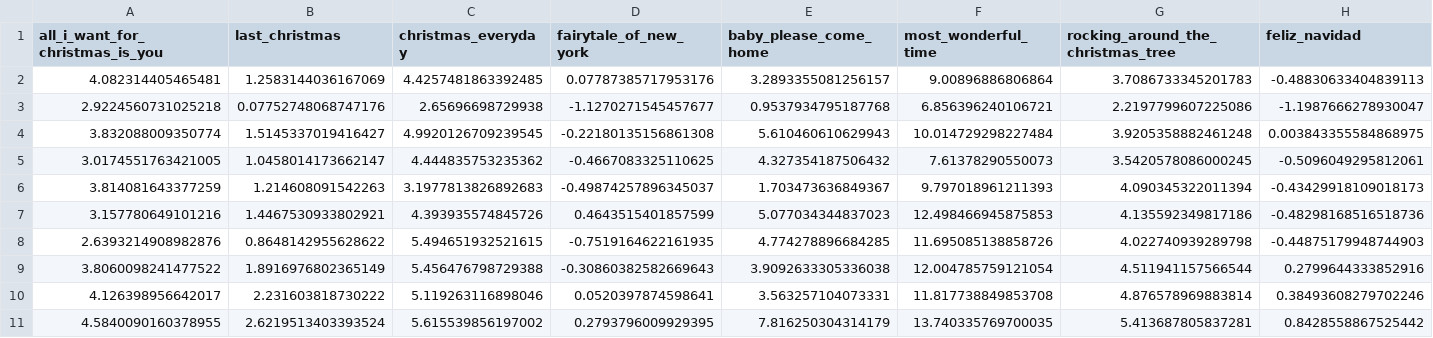
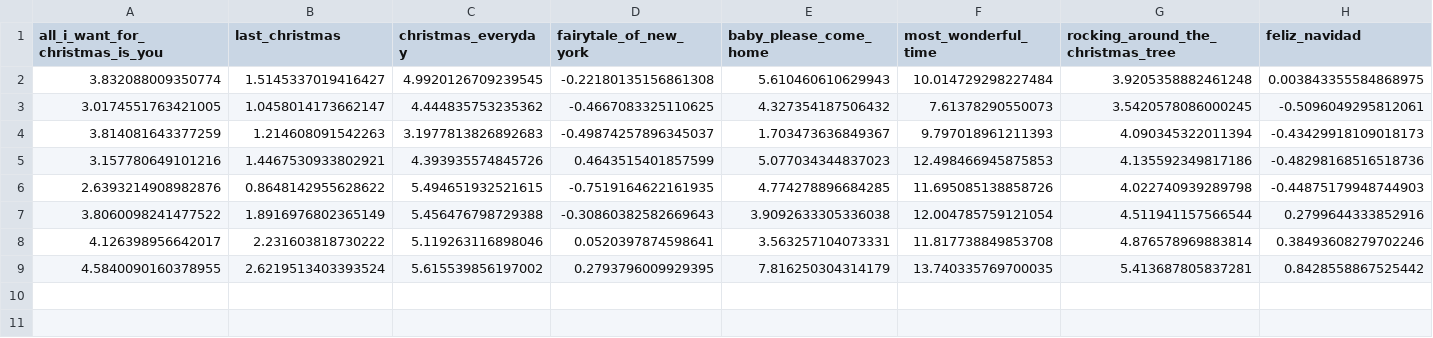
Before and after one commit to nathancunn/is_it_christmas_yet, a CSV file: plot_data.csv, drawn as a sheet; only a part is shown; rows hold the shown columns only; the diff names each change by its address in the sheet, - before the commit and + after, or states it on an @@ line.

Commit message:
Data update 2025-08-26

```diff
--- a/plot_data.csv
+++ b/plot_data.csv
-row 2: 4.082314405465481 | 1.2583144036167069 | 4.4257481863392485 | 0.07787385717953176 | 3.2893355081256157 | 9.00896886806864 | 3.7086733345201783 | -0.48830633404839113
-row 3: 2.9224560731025218 | 0.07752748068747176 | 2.65696698729938 | -1.1270271545457677 | 0.9537934795187768 | 6.856396240106721 | 2.2197799607225086 | -1.1987666278930047
```
